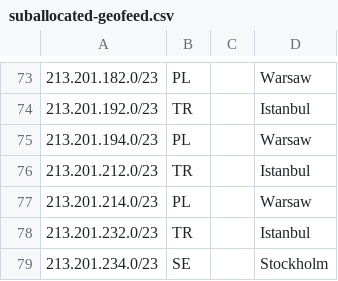
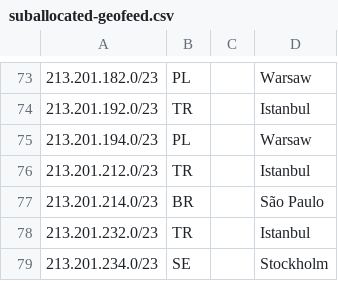
Before and after one commit to code200noc/code200noc.github.io, a CSV file: suballocated-geofeed.csv, drawn as a sheet; only a part is shown, gaps mark what is left out.

Commit message:
Update suballocated-geofeed.csv

```diff
--- a/suballocated-geofeed.csv
+++ b/suballocated-geofeed.csv
@@ -76,3 +76,3 @@
 213.201.212.0/23,TR,,Istanbul,
-213.201.214.0/23,PL,,Warsaw,
+213.201.214.0/23,BR,,São Paulo,
 213.201.232.0/23,TR,,Istanbul,
```
